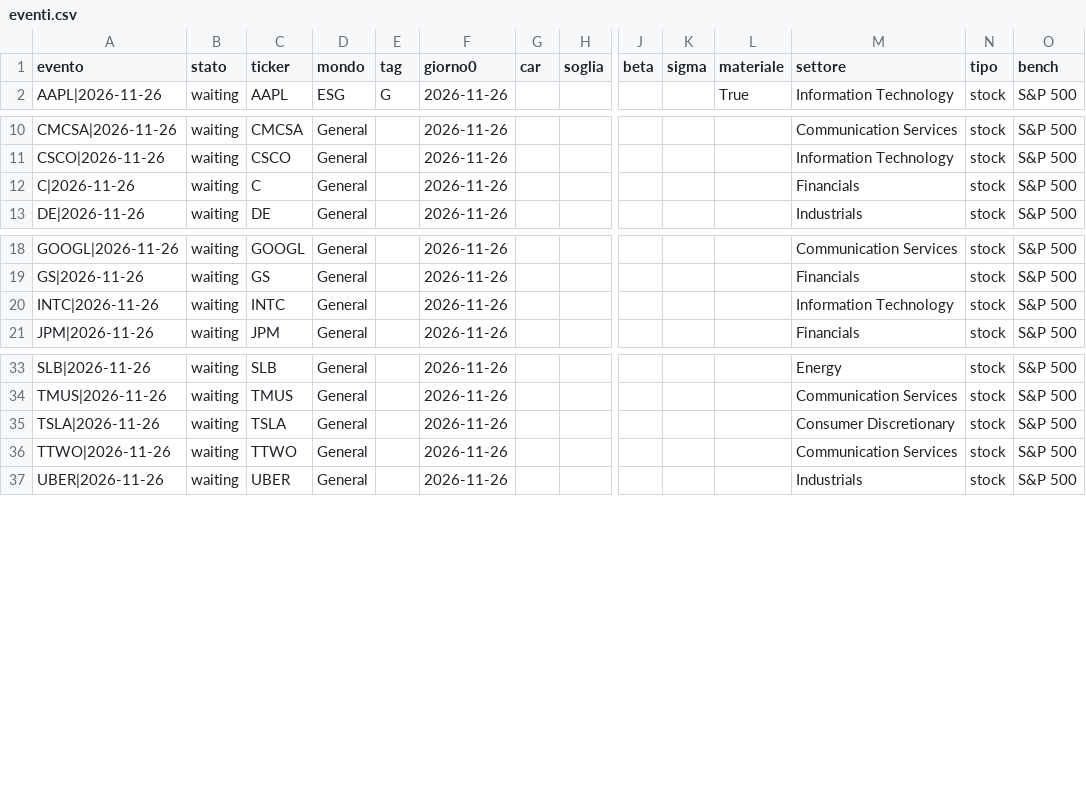
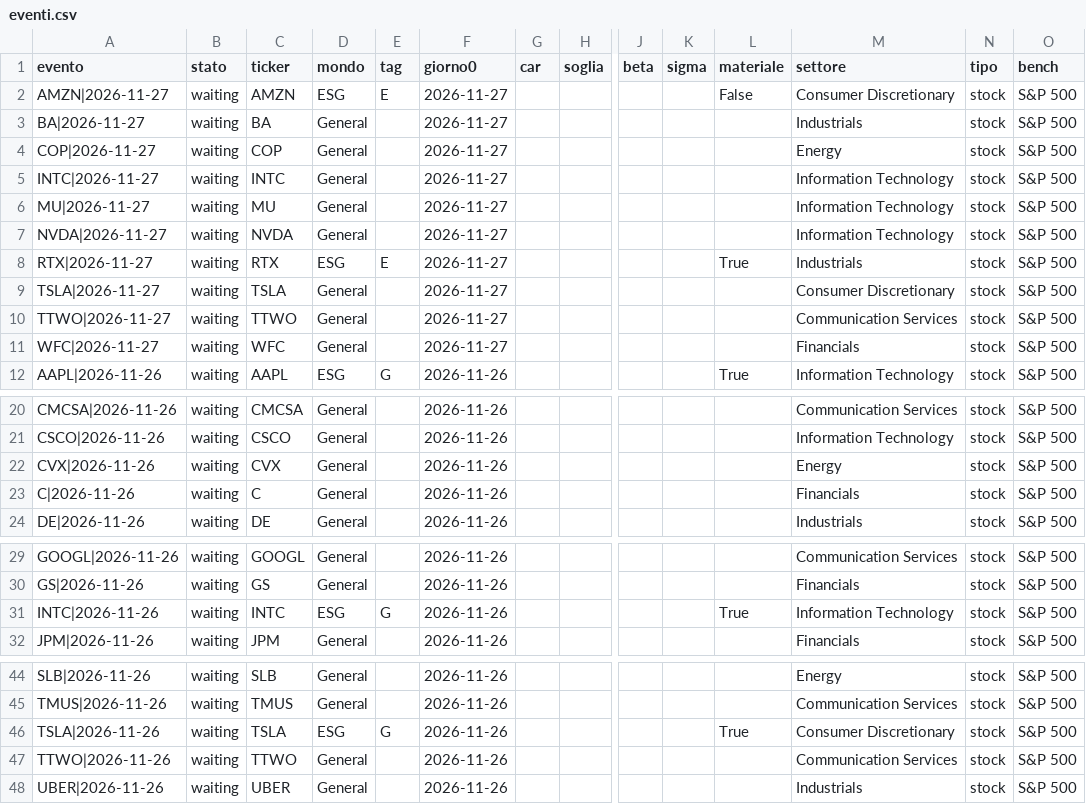
Before and after one commit to carlospinetto99/news-impact-tracker, a CSV file: eventi.csv, drawn as a sheet; only a part is shown, gaps mark what is left out; addresses are those after the commit; rows hold the shown columns only; the diff names each change by its address in the sheet, - before the commit and + after, or states it on an @@ line.

```diff
--- a/eventi.csv
+++ b/eventi.csv
+row 2: AMZN|2026-11-27 | waiting | AMZN | ESG | E | 2026-11-27 |  |  |  |  | False | Consumer Discretionary | stock | S&P 500
+row 3: BA|2026-11-27 | waiting | BA | General |  | 2026-11-27 |  |  |  |  |  | Industrials | stock | S&P 500
+row 4: COP|2026-11-27 | waiting | COP | General |  | 2026-11-27 |  |  |  |  |  | Energy | stock | S&P 500
+row 5: INTC|2026-11-27 | waiting | INTC | General |  | 2026-11-27 |  |  |  |  |  | Information Technology | stock | S&P 500
+row 6: MU|2026-11-27 | waiting | MU | General |  | 2026-11-27 |  |  |  |  |  | Information Technology | stock | S&P 500
+row 7: NVDA|2026-11-27 | waiting | NVDA | General |  | 2026-11-27 |  |  |  |  |  | Information Technology | stock | S&P 500
+row 8: RTX|2026-11-27 | waiting | RTX | ESG | E | 2026-11-27 |  |  |  |  | True | Industrials | stock | S&P 500
+row 9: TSLA|2026-11-27 | waiting | TSLA | General |  | 2026-11-27 |  |  |  |  |  | Consumer Discretionary | stock | S&P 500
+row 10: TTWO|2026-11-27 | waiting | TTWO | General |  | 2026-11-27 |  |  |  |  |  | Communication Services | stock | S&P 500
+row 11: WFC|2026-11-27 | waiting | WFC | General |  | 2026-11-27 |  |  |  |  |  | Financials | stock | S&P 500
+row 22: CVX|2026-11-26 | waiting | CVX | General |  | 2026-11-26 |  |  |  |  |  | Energy | stock | S&P 500
-D31 (mondo): General
+D31 (mondo): ESG
-E31 (tag): (empty)
+E31 (tag): G
-L31 (materiale): (empty)
+L31 (materiale): True
-D46 (mondo): General
+D46 (mondo): ESG
-E46 (tag): (empty)
+E46 (tag): G
-L46 (materiale): (empty)
+L46 (materiale): True
```
Also changed, not shown: 1 other file.
